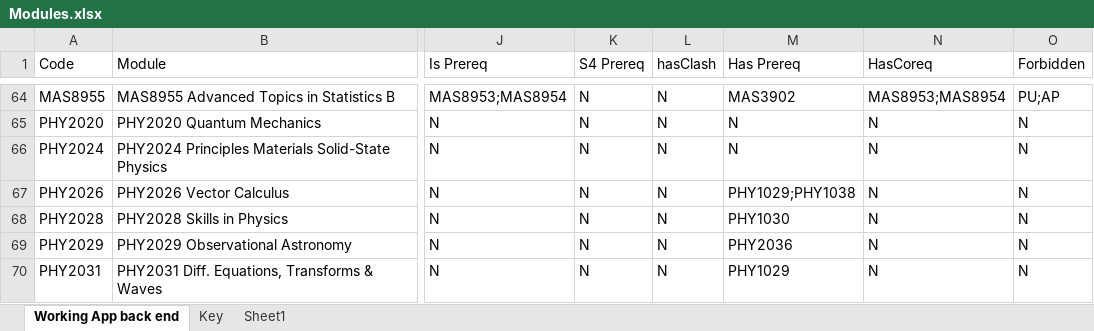
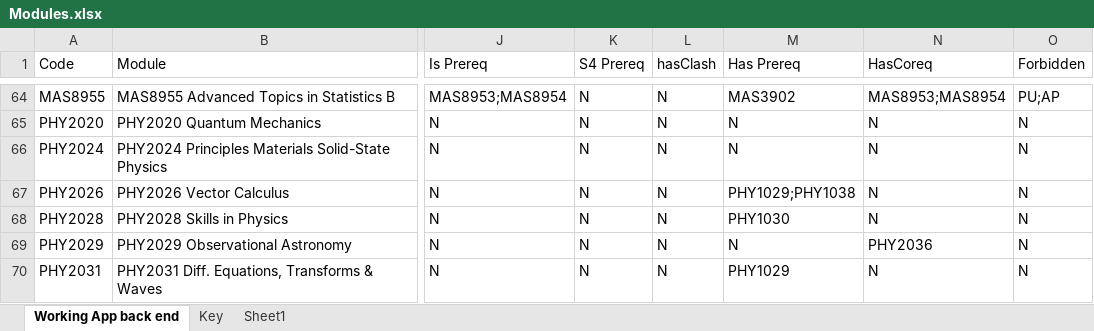
Before and after one commit to JoeMatthews0/PreReg, an Excel workbook: Modules.xlsx, sheet Working App back end, drawn as a sheet; only a part is shown, gaps mark what is left out; values as stored, in another font and other column widths than the file's, no borders; the diff covers the shown part only; the diff names each change by its address in the sheet, - before the commit and + after, or states it on an @@ line.

```diff
--- a/Modules.xlsx (sheet Working App back end)
+++ b/Modules.xlsx (sheet Working App back end)
-M69 (Has Prereq): PHY2036
+M69 (Has Prereq): N
-N69 (HasCoreq): N
+N69 (HasCoreq): PHY2036
```
Also changed, not shown: 1 added row and 8 edited cells elsewhere in this sheet, 2 other files.
